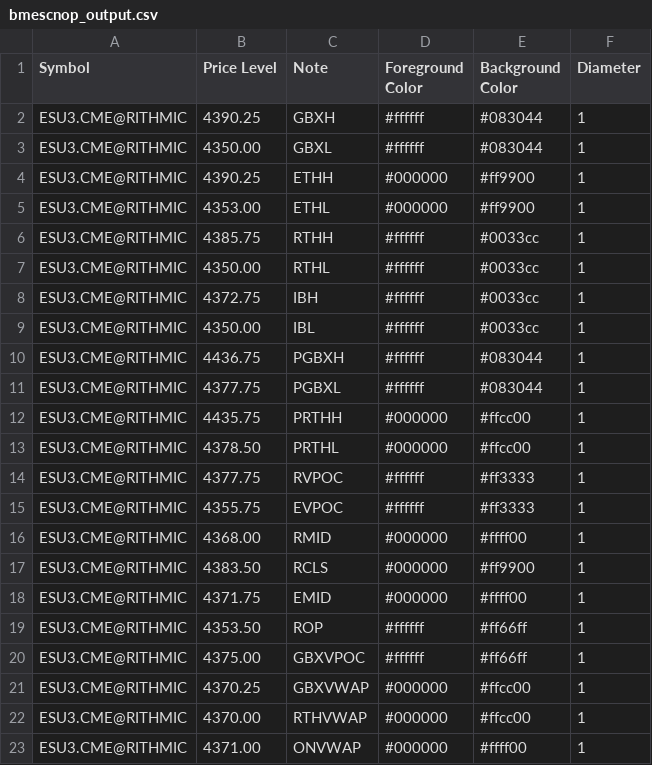
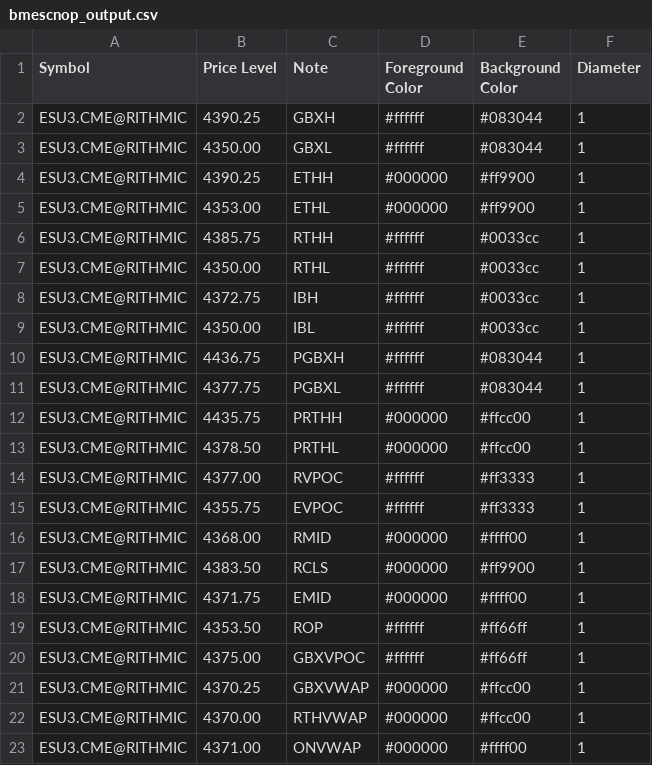
Before and after one commit to shasonline79/irt_levels, a CSV file: bmescnop_output.csv, drawn as a sheet.

Commit message:
autoupdate 2023-08-18-13:36:02

```diff
--- a/bmescnop_output.csv
+++ b/bmescnop_output.csv
@@ -13,3 +13,3 @@ ESU3.CME@RITHMIC,4435.75,PRTHH,#000000,#ffcc00,1
 ESU3.CME@RITHMIC,4378.50,PRTHL,#000000,#ffcc00,1
-ESU3.CME@RITHMIC,4377.75,RVPOC,#ffffff,#ff3333,1
+ESU3.CME@RITHMIC,4377.00,RVPOC,#ffffff,#ff3333,1
 ESU3.CME@RITHMIC,4355.75,EVPOC,#ffffff,#ff3333,1
```
